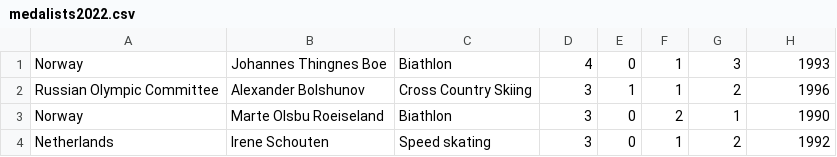
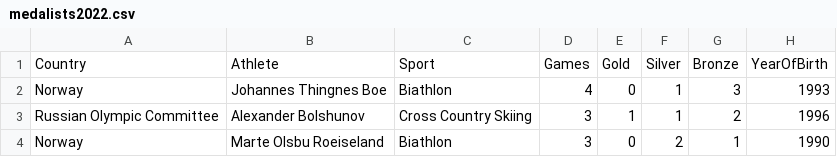
Before and after one commit to mihawb/olympics-ds, a CSV file: data/medalists2022.csv, drawn as a sheet; only a part is shown; the shorter side is filled out with more unchanged rows; the diff names each change by its address in the sheet, - before the commit and + after, or states it on an @@ line.

```diff
--- a/data/medalists2022.csv
+++ b/data/medalists2022.csv
+row 1: Country | Athlete | Sport | Games | Gold | Silver | Bronze | YearOfBirth
```
Also changed, not shown: data/eventlinks.csv, 6 other files.
